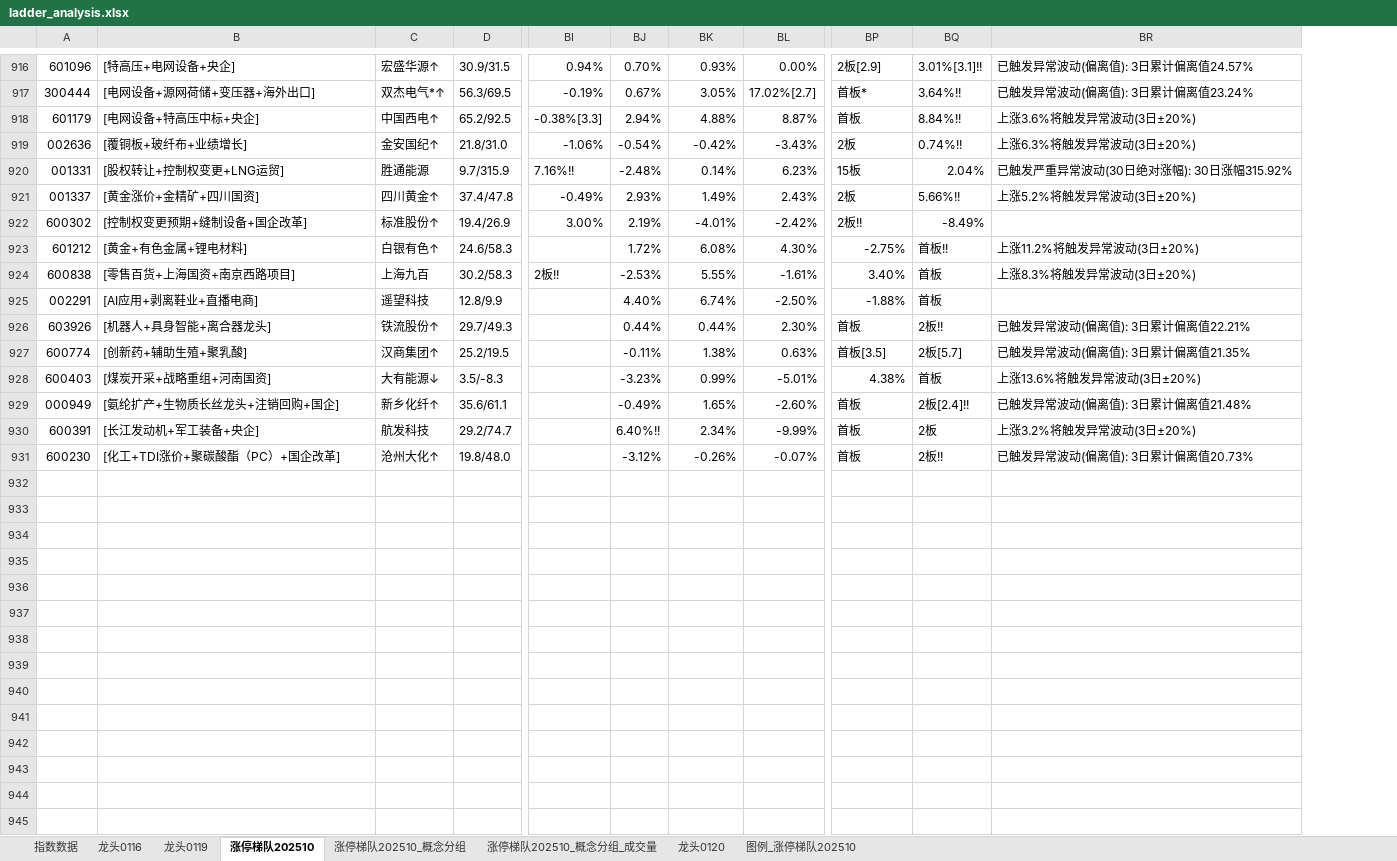
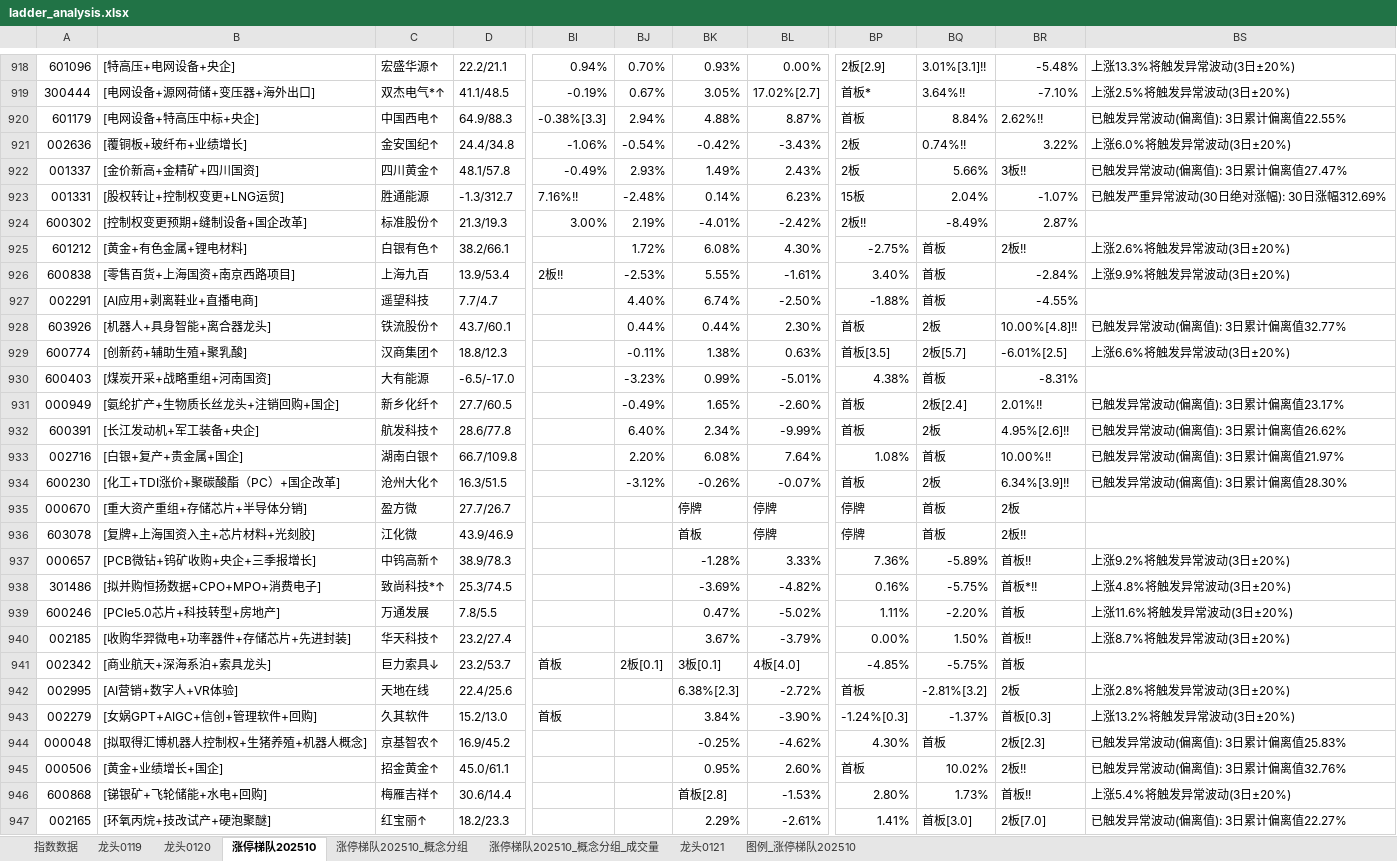
Before and after one commit to KealLiang/HardTrading, an Excel workbook: excel/ladder_analysis.xlsx, sheet 涨停梯队202510, drawn as a sheet; only a part is shown, gaps mark what is left out; values as stored, in another font and other column widths than the file's, no cell formats; removed rows and columns are numbered as before the commit, all else as after; rows hold the shown columns only; the diff covers the shown part only; the diff names each change by its address in the sheet, - before the commit and + after, or states it on an @@ line.

```diff
--- a/excel/ladder_analysis.xlsx (sheet 涨停梯队202510)
+++ b/excel/ladder_analysis.xlsx (sheet 涨停梯队202510)
-sheet tab: 龙头0116
+sheet tab: 龙头0121
@@ sheet tab order changed: 指数数据 | 龙头0119 | 龙头0120 | 涨停梯队202510 | 涨停梯队202510_概念分组 | 涨停梯队202510_概念分组_成交量 | 龙头0121 | 图例_涨停梯队202510 @@
-column D, rows 916-920: 30.9/31.5 | 56.3/69.5 | 65.2/92.5 | 21.8/31.0 | 9.7/315.9; rows 922-931: 19.4/26.9 | 24.6/58.3 | 30.2/58.3 | 12.8/9.9 | 29.7/49.3 | 25.2/19.5 | 3.5/-8.3 | 35.6/61.1 | 29.2/74.7 | 19.8/48.0
+column D, rows 918-921: 22.2/21.1 | 41.1/48.5 | 64.9/88.3 | 24.4/34.8; rows 923-932: -1.3/312.7 | 21.3/19.3 | 38.2/66.1 | 13.9/53.4 | 7.7/4.7 | 43.7/60.1 | 18.8/12.3 | -6.5/-17.0 | 27.7/60.5 | 28.6/77.8; row 934: 16.3/51.5
-column BR, rows 916-920: 已触发异常波动(偏离值): 3日累计偏离值24.57% | 已触发异常波动(偏离值): 3日累计偏离值23.24% | 上涨3.6%将触发异常波动(3日±20%) | 上涨6.3%将触发异常波动(3日±20%) | 已触发严重异常波动(30日绝对涨幅): 30日涨幅315.92%; rows 923-931: 上涨11.2%将触发异常波动(3日±20%) | 上涨8.3%将触发异常波动(3日±20%) |  | 已触发异常波动(偏离值): 3日累计偏离值22.21% | 已触发异常波动(偏离值): 3日累计偏离值21.35% | 上涨13.6%将触发异常波动(3日±20%) | 已触发异常波动(偏离值): 3日累计偏离值21.48% | 上涨3.2%将触发异常波动(3日±20%) | 已触发异常波动(偏离值): 3日累计偏离值20.73%
+column BR, rows 918-921: -5.48% | -7.10% | 2.62%!! | 3.22%; rows 923-932: -1.07% | 2.87% | 2板!! | -2.84% | -4.55% | 10.00%[4.8]!! | -6.01%[2.5] | -8.31% | 2.01%!! | 4.95%[2.6]!!; row 934: 6.34%[3.9]!!
+column BS, rows 918-921: 上涨13.3%将触发异常波动(3日±20%) | 上涨2.5%将触发异常波动(3日±20%) | 已触发异常波动(偏离值): 3日累计偏离值22.55% | 上涨6.0%将触发异常波动(3日±20%); rows 923-932: 已触发严重异常波动(30日绝对涨幅): 30日涨幅312.69% |  | 上涨2.6%将触发异常波动(3日±20%) | 上涨9.9%将触发异常波动(3日±20%) |  | 已触发异常波动(偏离值): 3日累计偏离值32.77% | 上涨6.6%将触发异常波动(3日±20%) |  | 已触发异常波动(偏离值): 3日累计偏离值23.17% | 已触发异常波动(偏离值): 3日累计偏离值26.62%; row 934: 已触发异常波动(偏离值): 3日累计偏离值28.30%
-BQ920: 8.84%!!
+BQ920: 8.84%
+row 922: 001337 | [金价新高+金精矿+四川国资] | 四川黄金↑ | 48.1/57.8 | -0.49% | 2.93% | 1.49% | 2.43% | 2板 | 5.66% | 3板!! | 已触发异常波动(偏离值): 3日累计偏离值27.47%
-row 921: 001337 | [黄金涨价+金精矿+四川国资] | 四川黄金↑ | 37.4/47.8 | -0.49% | 2.93% | 1.49% | 2.43% | 2板 | 5.66%!! | 上涨5.2%将触发异常波动(3日±20%)
-BQ925: 首板!!
+BQ925: 首板
-BQ928: 2板!!
+BQ928: 2板
-C930: 大有能源↓
+C930: 大有能源
-BQ931: 2板[2.4]!!
+BQ931: 2板[2.4]
-C932: 航发科技
+C932: 航发科技↑
-BJ932: 6.40%!!
+BJ932: 6.40%
+row 933: 002716 | [白银+复产+贵金属+国企] | 湖南白银↑ | 66.7/109.8 |  | 2.20% | 6.08% | 7.64% | 1.08% | 首板 | 10.00%!! | 已触发异常波动(偏离值): 3日累计偏离值21.97%
-BQ934: 2板!!
+BQ934: 2板
+row 935: 000670 | [重大资产重组+存储芯片+半导体分销] | 盈方微 | 27.7/26.7 |  |  | 停牌 | 停牌 | 停牌 | 首板 | 2板
+row 936: 603078 | [复牌+上海国资入主+芯片材料+光刻胶] | 江化微 | 43.9/46.9 |  |  | 首板 | 停牌 | 停牌 | 首板 | 2板!!
+row 937: 000657 | [PCB微钻+钨矿收购+央企+三季报增长] | 中钨高新↑ | 38.9/78.3 |  |  | -1.28% | 3.33% | 7.36% | -5.89% | 首板!! | 上涨9.2%将触发异常波动(3日±20%)
+row 938: 301486 | [拟并购恒扬数据+CPO+MPO+消费电子] | 致尚科技*↑ | 25.3/74.5 |  |  | -3.69% | -4.82% | 0.16% | -5.75% | 首板*!! | 上涨4.8%将触发异常波动(3日±20%)
+row 939: 600246 | [PCIe5.0芯片+科技转型+房地产] | 万通发展 | 7.8/5.5 |  |  | 0.47% | -5.02% | 1.11% | -2.20% | 首板 | 上涨11.6%将触发异常波动(3日±20%)
+row 940: 002185 | [收购华羿微电+功率器件+存储芯片+先进封装] | 华天科技↑ | 23.2/27.4 |  |  | 3.67% | -3.79% | 0.00% | 1.50% | 首板!! | 上涨8.7%将触发异常波动(3日±20%)
+row 941: 002342 | [商业航天+深海系泊+索具龙头] | 巨力索具↓ | 23.2/53.7 | 首板 | 2板[0.1] | 3板[0.1] | 4板[4.0] | -4.85% | -5.75% | 首板
+row 942: 002995 | [AI营销+数字人+VR体验] | 天地在线 | 22.4/25.6 |  |  | 6.38%[2.3] | -2.72% | 首板 | -2.81%[3.2] | 2板 | 上涨2.8%将触发异常波动(3日±20%)
+row 943: 002279 | [女娲GPT+AIGC+信创+管理软件+回购] | 久其软件 | 15.2/13.0 | 首板 |  | 3.84% | -3.90% | -1.24%[0.3] | -1.37% | 首板[0.3] | 上涨13.2%将触发异常波动(3日±20%)
+row 944: 000048 | [拟取得汇博机器人控制权+生猪养殖+机器人概念] | 京基智农↑ | 16.9/45.2 |  |  | -0.25% | -4.62% | 4.30% | 首板 | 2板[2.3] | 已触发异常波动(偏离值): 3日累计偏离值25.83%
+row 945: 000506 | [黄金+业绩增长+国企] | 招金黄金↑ | 45.0/61.1 |  |  | 0.95% | 2.60% | 首板 | 10.02% | 2板!! | 已触发异常波动(偏离值): 3日累计偏离值32.76%
+row 946: 600868 | [锑银矿+飞轮储能+水电+回购] | 梅雁吉祥↑ | 30.6/14.4 |  |  | 首板[2.8] | -1.53% | 2.80% | 1.73% | 首板!! | 上涨5.4%将触发异常波动(3日±20%)
+row 947: 002165 | [环氧丙烷+技改试产+硬泡聚醚] | 红宝丽↑ | 18.2/23.3 |  |  | 2.29% | -2.61% | 1.41% | 首板[3.0] | 2板[7.0] | 已触发异常波动(偏离值): 3日累计偏离值22.27%
```
Also changed, not shown: 11 added rows, 8 removed rows, 3 moved rows and 165 edited cells elsewhere in this sheet, sheet 涨停梯队202510_概念分组_成交量, sheet 涨停梯队202510_概念分组, sheet 图例_涨停梯队202510, sheet 龙头0120, sheet 指数数据, sheet 龙头0119, cell formats, hidden cells, excel/fupan_analysis.xlsx, excel/market_analysis.xlsx, 2 other files.
